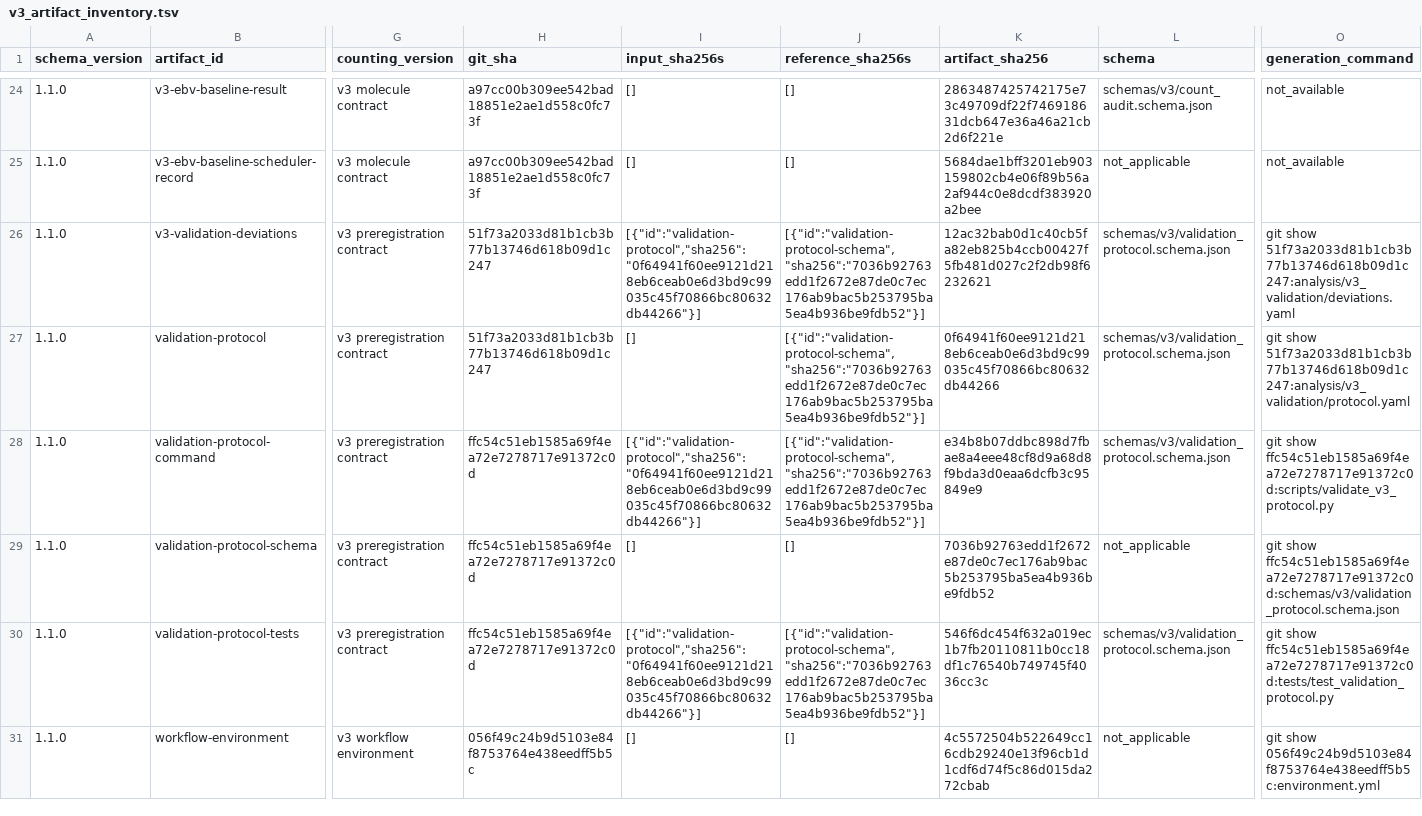
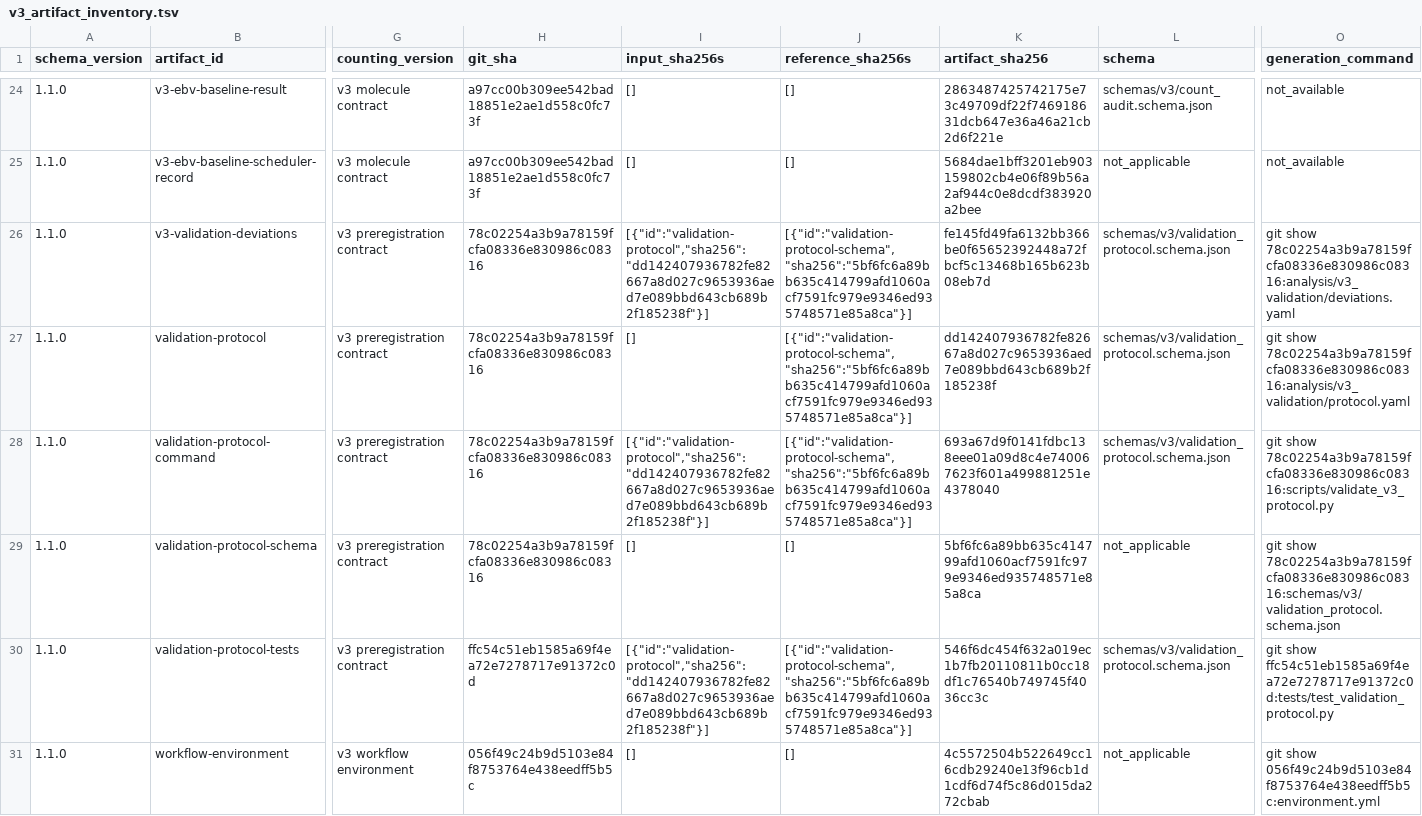
Before and after one commit to mdmanurung/ViralScan-reproducibility, a TSV file: analysis/v3_artifact_inventory.tsv, drawn as a sheet; only a part is shown, gaps mark what is left out; the diff names each change by its address in the sheet, - before the commit and + after, or states it on an @@ line.

```diff
--- a/analysis/v3_artifact_inventory.tsv
+++ b/analysis/v3_artifact_inventory.tsv
-H26:H27 (git_sha): 51f73a2033d81b1cb3b77b13746d618b09d1c247
+H26:H27 (git_sha): 78c02254a3b9a78159fcfa08336e830986c08316
-I26 (input_sha256s): [{"id":"validation-protocol","sha256":"0f64941f60ee9121d218eb6ceab0e6d3bd9c99035c45f70866bc80632db44266"}]
+I26 (input_sha256s): [{"id":"validation-protocol","sha256":"dd142407936782fe82667a8d027c9653936aed7e089bbd643cb689b2f185238f"}]
-J26:J28 (reference_sha256s): [{"id":"validation-protocol-schema","sha256":"7036b92763edd1f2672e87de0c7ec176ab9bac5b253795ba5ea4b936be9fdb52"}]
+J26:J28 (reference_sha256s): [{"id":"validation-protocol-schema","sha256":"5bf6fc6a89bb635c414799afd1060acf7591fc979e9346ed935748571e85a8ca"}]
-K26 (artifact_sha256): 12ac32bab0d1c40cb5fa82eb825b4ccb00427f5fb481d027c2f2db98f6232621
+K26 (artifact_sha256): fe145fd49fa6132bb366be0f65652392448a72fbcf5c13468b165b623b08eb7d
-O26 (generation_command): git show 51f73a2033d81b1cb3b77b13746d618b09d1c247:analysis/v3_validation/deviations.yaml
+O26 (generation_command): git show 78c02254a3b9a78159fcfa08336e830986c08316:analysis/v3_validation/deviations.yaml
-K27 (artifact_sha256): 0f64941f60ee9121d218eb6ceab0e6d3bd9c99035c45f70866bc80632db44266
+K27 (artifact_sha256): dd142407936782fe82667a8d027c9653936aed7e089bbd643cb689b2f185238f
-O27 (generation_command): git show 51f73a2033d81b1cb3b77b13746d618b09d1c247:analysis/v3_validation/protocol.yaml
+O27 (generation_command): git show 78c02254a3b9a78159fcfa08336e830986c08316:analysis/v3_validation/protocol.yaml
-H28:H29 (git_sha): ffc54c51eb1585a69f4ea72e7278717e91372c0d
+H28:H29 (git_sha): 78c02254a3b9a78159fcfa08336e830986c08316
-I28 (input_sha256s): [{"id":"validation-protocol","sha256":"0f64941f60ee9121d218eb6ceab0e6d3bd9c99035c45f70866bc80632db44266"}]
+I28 (input_sha256s): [{"id":"validation-protocol","sha256":"dd142407936782fe82667a8d027c9653936aed7e089bbd643cb689b2f185238f"}]
-K28 (artifact_sha256): e34b8b07ddbc898d7fbae8a4eee48cf8d9a68d8f9bda3d0eaa6dcfb3c95849e9
+K28 (artifact_sha256): 693a67d9f0141fdbc138eee01a09d8c4e740067623f601a499881251e4378040
-O28 (generation_command): git show ffc54c51eb1585a69f4ea72e7278717e91372c0d:scripts/validate_v3_protocol.py
+O28 (generation_command): git show 78c02254a3b9a78159fcfa08336e830986c08316:scripts/validate_v3_protocol.py
-K29 (artifact_sha256): 7036b92763edd1f2672e87de0c7ec176ab9bac5b253795ba5ea4b936be9fdb52
+K29 (artifact_sha256): 5bf6fc6a89bb635c414799afd1060acf7591fc979e9346ed935748571e85a8ca
-O29 (generation_command): git show ffc54c51eb1585a69f4ea72e7278717e91372c0d:schemas/v3/validation_protocol.schema.json
+O29 (generation_command): git show 78c02254a3b9a78159fcfa08336e830986c08316:schemas/v3/validation_protocol.schema.json
-I30 (input_sha256s): [{"id":"validation-protocol","sha256":"0f64941f60ee9121d218eb6ceab0e6d3bd9c99035c45f70866bc80632db44266"}]
+I30 (input_sha256s): [{"id":"validation-protocol","sha256":"dd142407936782fe82667a8d027c9653936aed7e089bbd643cb689b2f185238f"}]
-J30 (reference_sha256s): [{"id":"validation-protocol-schema","sha256":"7036b92763edd1f2672e87de0c7ec176ab9bac5b253795ba5ea4b936be9fdb52"}]
+J30 (reference_sha256s): [{"id":"validation-protocol-schema","sha256":"5bf6fc6a89bb635c414799afd1060acf7591fc979e9346ed935748571e85a8ca"}]
```
Also changed, not shown: 1 other file.
